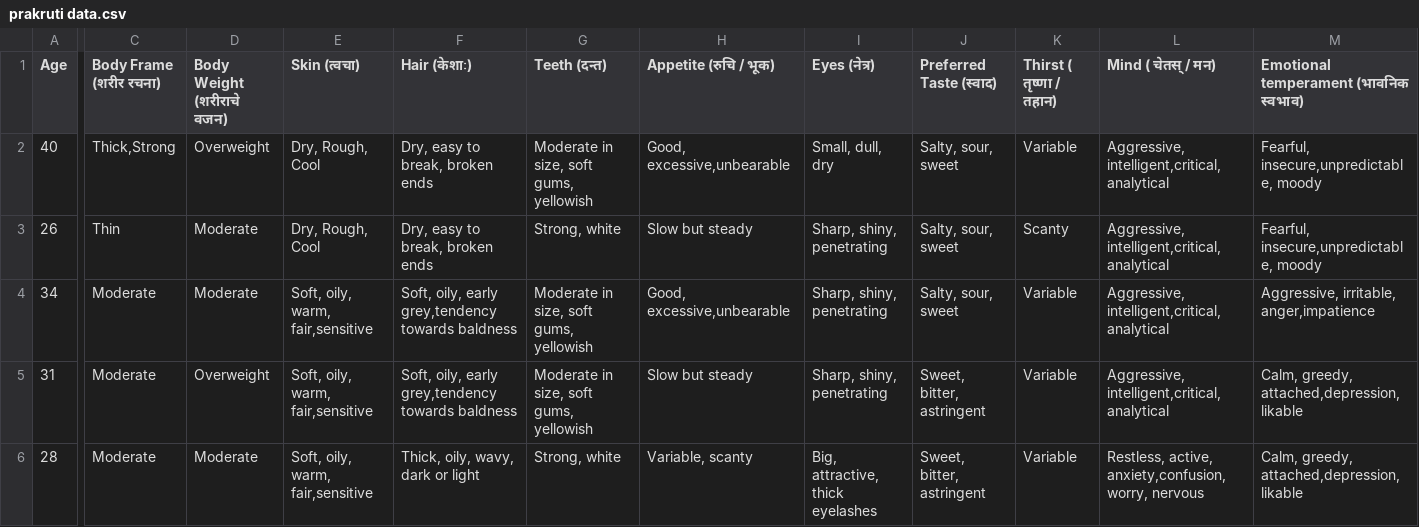
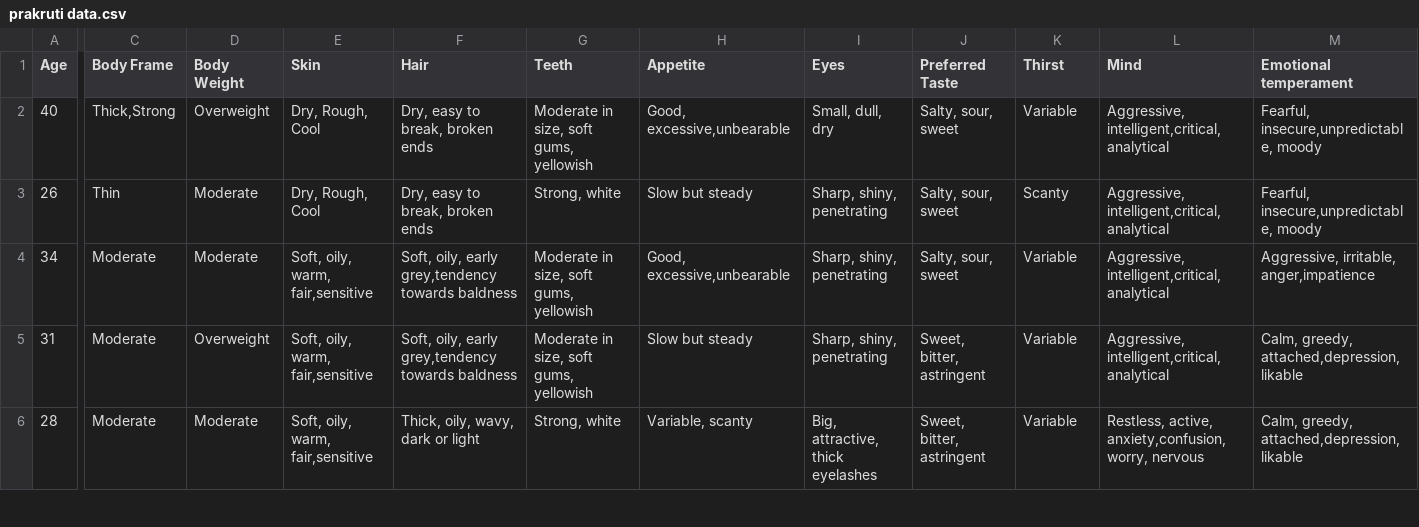
Before and after one commit to tejasmorkar/host, a CSV file: prakruti data/prakruti data.csv, drawn as a sheet; only a part is shown, gaps mark what is left out; the diff covers the shown part only; the diff names each change by its address in the sheet, - before the commit and + after, or states it on an @@ line.

Commit message:
Add files via upload

```diff
--- a/prakruti data/prakruti data.csv
+++ b/prakruti data/prakruti data.csv
-C1: Body Frame (शरीर रचना)
+C1: Body Frame
-D1: Body Weight (शरीराचे वजन)
+D1: Body Weight
-E1: Skin (त्वचा)
+E1: Skin
-F1: Hair (केशाः)
+F1: Hair
-G1: Teeth (दन्त)
+G1: Teeth
-H1: Appetite (रुचि / भूक)
+H1: Appetite
-I1: Eyes (नेत्र)
+I1: Eyes
-J1: Preferred Taste (स्वाद)
+J1: Preferred Taste
-K1: Thirst ( तृष्णा / तहान)
+K1: Thirst
-L1: Mind ( चेतस् / मन)
+L1: Mind
-M1: Emotional temperament (भावनिक स्वभाव)
+M1: Emotional temperament
```
Also changed, not shown: 8 edited cells elsewhere in this file.
